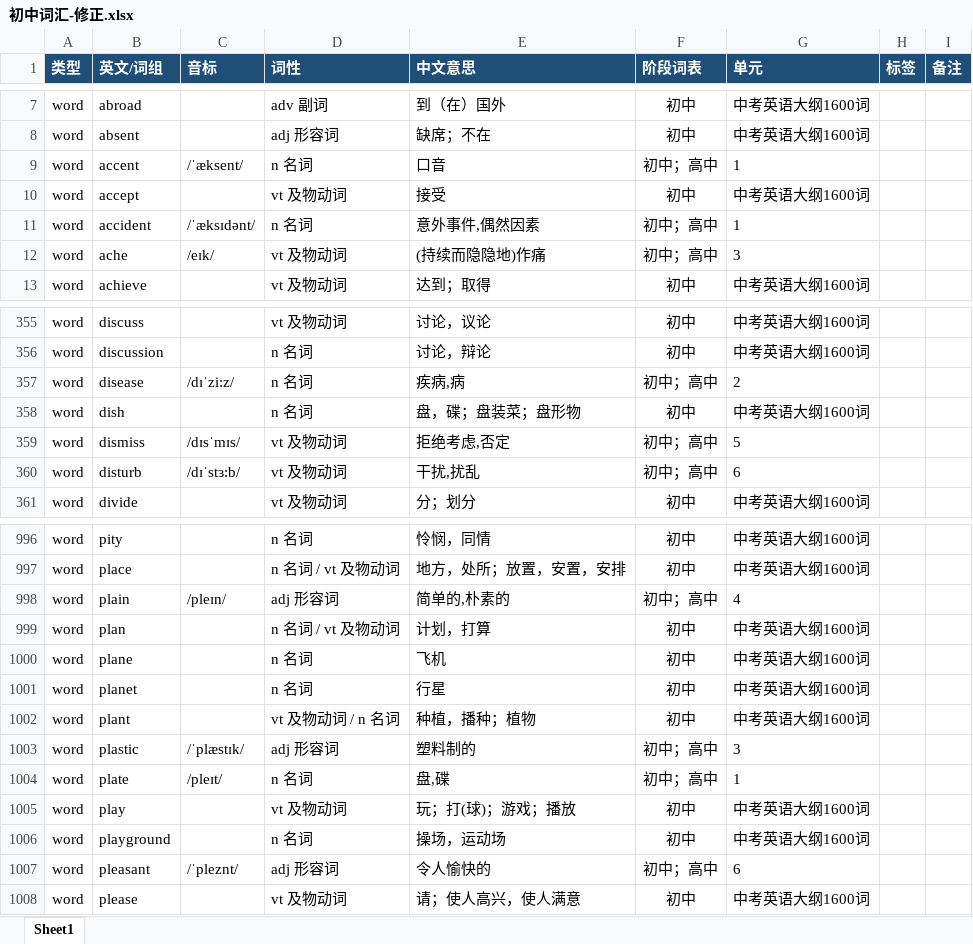
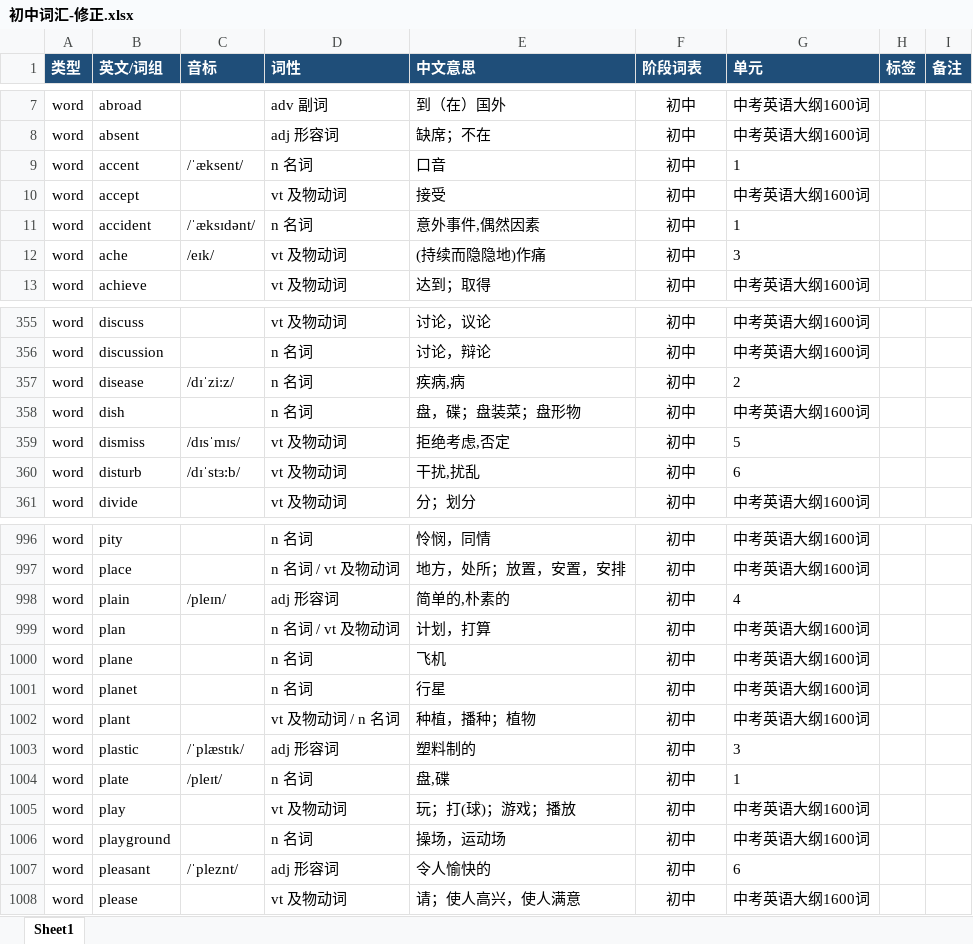
Before and after one commit to roeyLiu007/EnglishVocabularyDictation, an Excel workbook: data/初中词汇-修正.xlsx, sheet Sheet1, drawn as a sheet; only a part is shown, gaps mark what is left out; values as stored, in another font and other column widths than the file's, no borders; table styles not drawn; the diff covers the shown part only; the diff names each change by its address in the sheet, - before the commit and + after, or states it on an @@ line.

```diff
--- a/data/初中词汇-修正.xlsx (sheet Sheet1)
+++ b/data/初中词汇-修正.xlsx (sheet Sheet1)
-F9 (阶段词表): 初中；高中
+F9 (阶段词表): 初中
-F11:F12 (阶段词表): 初中；高中
+F11:F12 (阶段词表): 初中
-F357 (阶段词表): 初中；高中
+F357 (阶段词表): 初中
-F359:F360 (阶段词表): 初中；高中
+F359:F360 (阶段词表): 初中
-F998 (阶段词表): 初中；高中
+F998 (阶段词表): 初中
-F1003:F1004 (阶段词表): 初中；高中
+F1003:F1004 (阶段词表): 初中
-F1007 (阶段词表): 初中；高中
+F1007 (阶段词表): 初中
```
Also changed, not shown: 90 edited cells elsewhere in this sheet, data/高中词汇-修正.xlsx, 9 other files.
